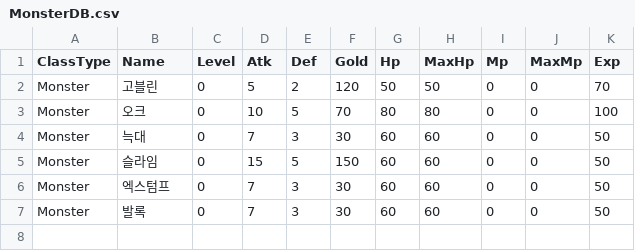
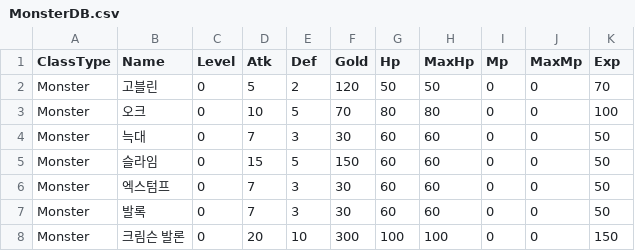
Before and after one commit to ColdEgg98/TextRPG_Maple, a CSV file: Resources/Csv/MonsterDB.csv, drawn as a sheet; the diff names each change by its address in the sheet, - before the commit and + after, or states it on an @@ line.

```diff
--- a/Resources/Csv/MonsterDB.csv
+++ b/Resources/Csv/MonsterDB.csv
+row 8: Monster | 크림슨 발론 | 0 | 20 | 10 | 300 | 100 | 100 | 0 | 0 | 150
```
Also changed, not shown: 6 other files.
